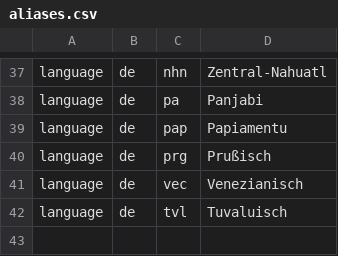
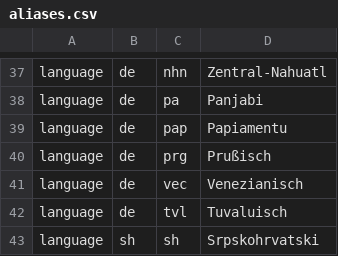
Before and after one commit to rspeer/langcodes, a CSV file: langcodes/data/aliases.csv, drawn as a sheet; only a part is shown, gaps mark what is left out; the diff names each change by its address in the sheet, - before the commit and + after, or states it on an @@ line.

Commit message:
Improve recognition of language names
- Recognize the autonym 'Srpskohrvatski'
- Recognize language names in Chinese that end with 语 or 語
- Prioritize CLDR names over IANA names in English

The most noticeable reason to prioritize names that come from the CLDR
data over the IANA data is that the 'en' name for 'el' should be
"Greek", not "Modern Greek (1453-)".

```diff
--- a/langcodes/data/aliases.csv
+++ b/langcodes/data/aliases.csv
+row 43: language | sh | sh | Srpskohrvatski
```
Also changed, not shown: 5 other files.
